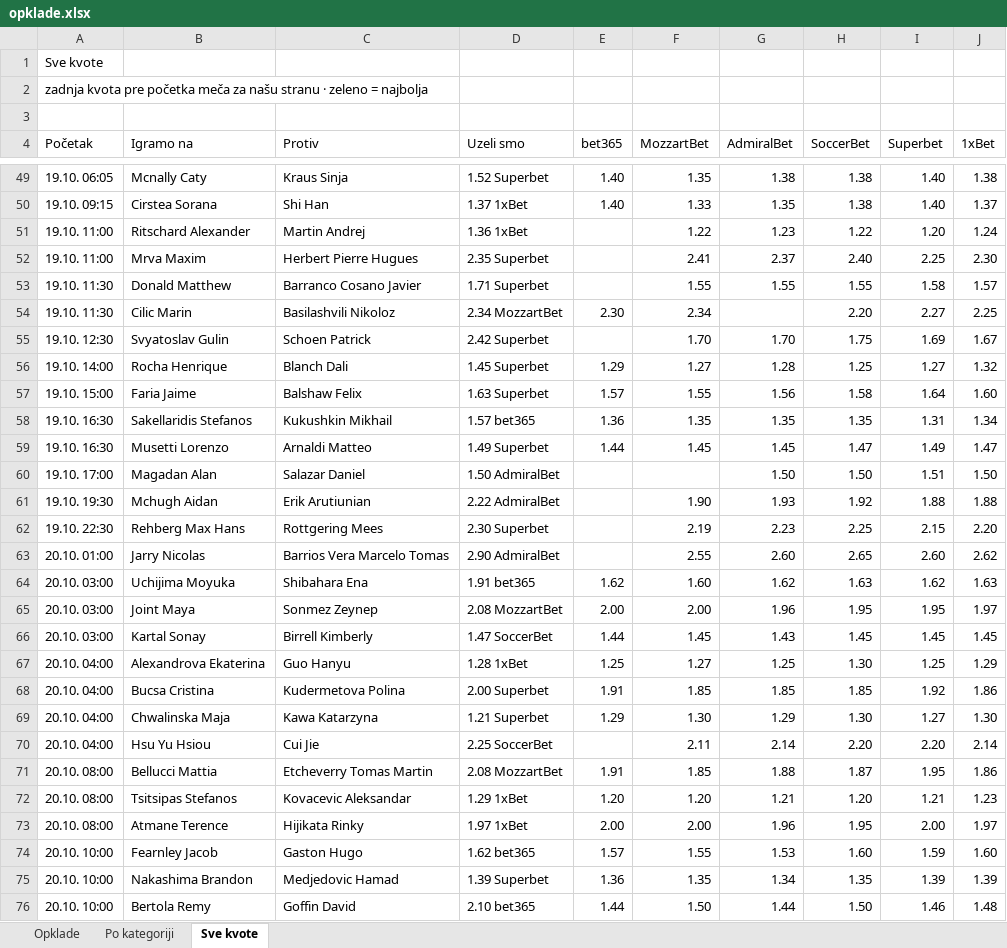
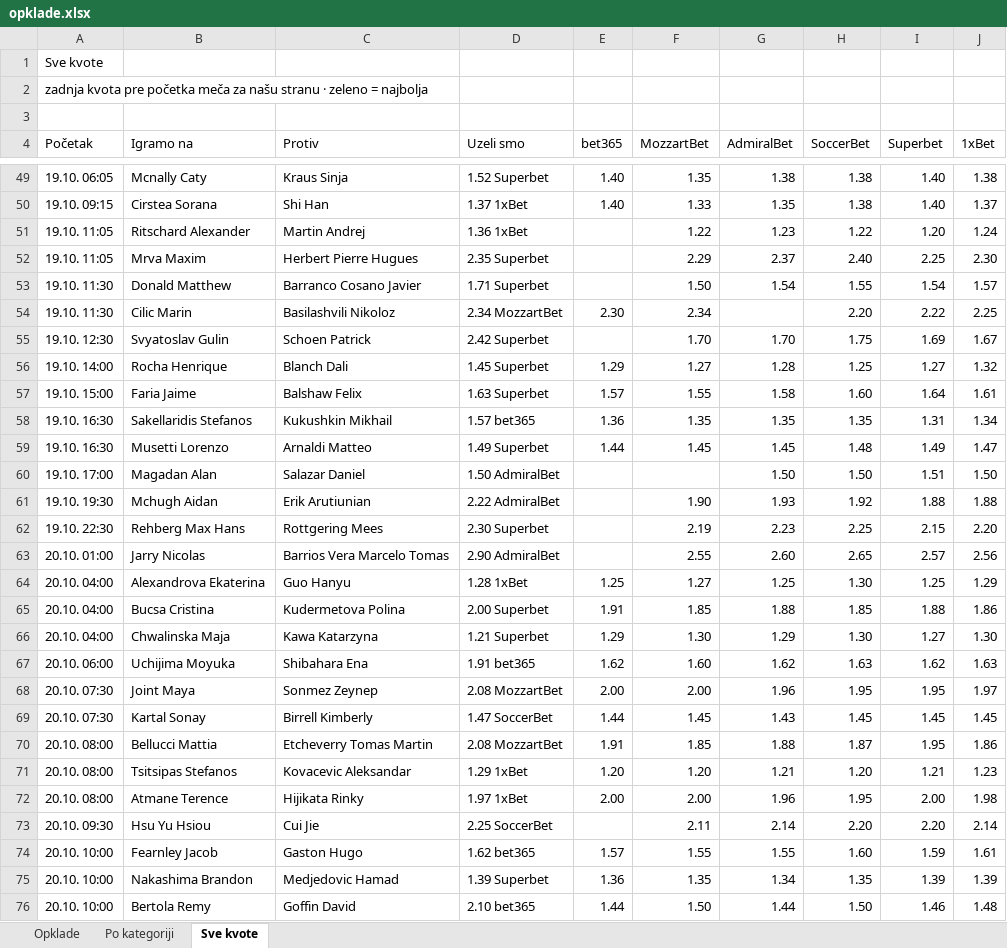
Before and after one commit to andreja69420/pantasocial, an Excel workbook: research/tennis-ml/paper/opklade.xlsx, sheet Sve kvote, drawn as a sheet; only a part is shown, gaps mark what is left out; values as stored, in another font and other column widths than the file's, no cell formats; removed rows and columns are numbered as before the commit, all else as after; the diff names each change by its address in the sheet, - before the commit and + after, or states it on an @@ line.

```diff
--- a/research/tennis-ml/paper/opklade.xlsx (sheet Sve kvote)
+++ b/research/tennis-ml/paper/opklade.xlsx (sheet Sve kvote)
-A51:A52 (Početak): 19.10. 11:00
+A51:A52 (Početak): 19.10. 11:05
-F52 (MozzartBet): 2.41
+F52 (MozzartBet): 2.29
-F53 (MozzartBet): 1.55
+F53 (MozzartBet): 1.50
-G53 (AdmiralBet): 1.55
+G53 (AdmiralBet): 1.54
-I53 (Superbet): 1.58
+I53 (Superbet): 1.54
-I54 (Superbet): 2.27
+I54 (Superbet): 2.22
-G57 (AdmiralBet): 1.56
+G57 (AdmiralBet): 1.58
-H57 (SoccerBet): 1.58
+H57 (SoccerBet): 1.60
-J57 (1xBet): 1.60
+J57 (1xBet): 1.61
-H59 (SoccerBet): 1.47
+H59 (SoccerBet): 1.48
-I63 (Superbet): 2.60
+I63 (Superbet): 2.57
-J63 (1xBet): 2.62
+J63 (1xBet): 2.56
-row 64: 20.10. 03:00 | Uchijima Moyuka | Shibahara Ena | 1.91 bet365 | 1.62 | 1.60 | 1.62 | 1.63 | 1.62 | 1.63
-row 65: 20.10. 03:00 | Joint Maya | Sonmez Zeynep | 2.08 MozzartBet | 2.00 | 2.00 | 1.96 | 1.95 | 1.95 | 1.97
-row 66: 20.10. 03:00 | Kartal Sonay | Birrell Kimberly | 1.47 SoccerBet | 1.44 | 1.45 | 1.43 | 1.45 | 1.45 | 1.45
-G65 (AdmiralBet): 1.85
+G65 (AdmiralBet): 1.88
-I65 (Superbet): 1.92
+I65 (Superbet): 1.88
-row 70: 20.10. 04:00 | Hsu Yu Hsiou | Cui Jie | 2.25 SoccerBet |  | 2.11 | 2.14 | 2.20 | 2.20 | 2.14
+row 67: 20.10. 06:00 | Uchijima Moyuka | Shibahara Ena | 1.91 bet365 | 1.62 | 1.60 | 1.62 | 1.63 | 1.62 | 1.63
+row 68: 20.10. 07:30 | Joint Maya | Sonmez Zeynep | 2.08 MozzartBet | 2.00 | 2.00 | 1.96 | 1.95 | 1.95 | 1.97
+row 69: 20.10. 07:30 | Kartal Sonay | Birrell Kimberly | 1.47 SoccerBet | 1.44 | 1.45 | 1.43 | 1.45 | 1.45 | 1.45
-J72 (1xBet): 1.97
+J72 (1xBet): 1.98
+row 73: 20.10. 09:30 | Hsu Yu Hsiou | Cui Jie | 2.25 SoccerBet |  | 2.11 | 2.14 | 2.20 | 2.20 | 2.14
-G74 (AdmiralBet): 1.53
+G74 (AdmiralBet): 1.55
-J74 (1xBet): 1.60
+J74 (1xBet): 1.61
```
Also changed, not shown: sheet Opklade, sheet Po kategoriji, cell formats, 2 other files.
